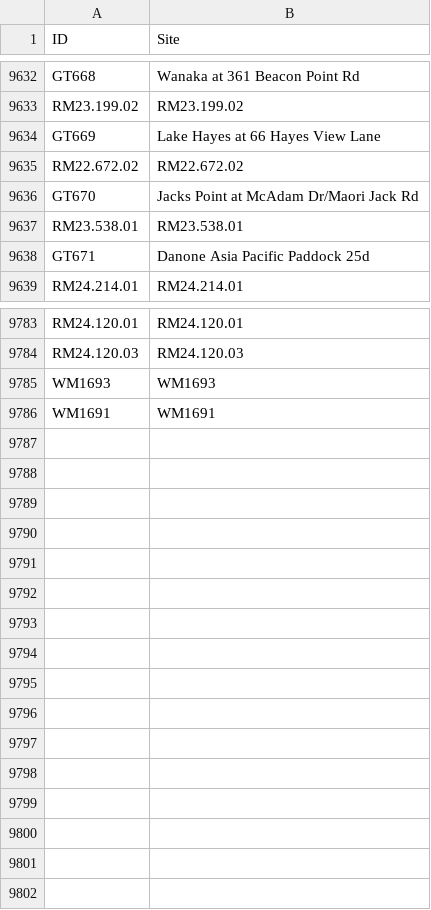
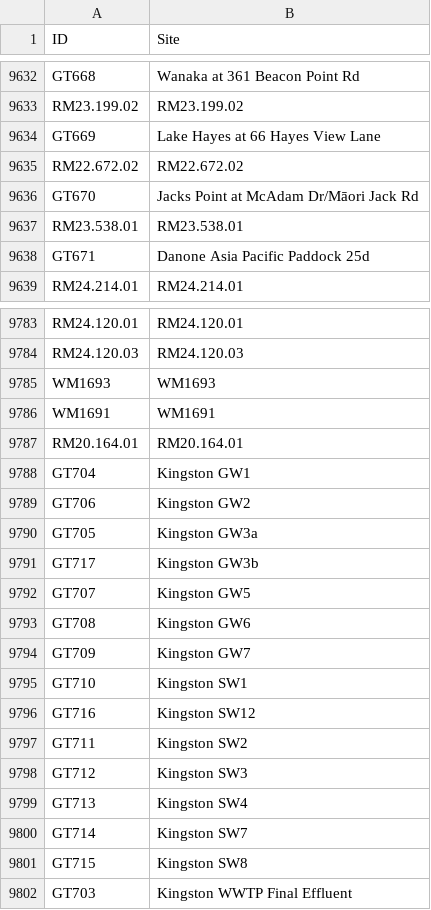
Before and after one commit to lux-orc/Obtain-time-series-from-Aquarius-ReportRunner.exe, a CSV file: info/plate_info.csv, drawn as a sheet; only a part is shown, gaps mark what is left out; the diff names each change by its address in the sheet, - before the commit and + after, or states it on an @@ line.

Commit message:
Updated the site info.

```diff
--- a/info/plate_info.csv
+++ b/info/plate_info.csv
-B9636 (Site): Jacks Point at McAdam Dr/Maori Jack Rd
+B9636 (Site): Jacks Point at McAdam Dr/Māori Jack Rd
+row 9787: RM20.164.01 | RM20.164.01
+row 9788: GT704 | Kingston GW1
+row 9789: GT706 | Kingston GW2
+row 9790: GT705 | Kingston GW3a
+row 9791: GT717 | Kingston GW3b
+row 9792: GT707 | Kingston GW5
+row 9793: GT708 | Kingston GW6
+row 9794: GT709 | Kingston GW7
+row 9795: GT710 | Kingston SW1
+row 9796: GT716 | Kingston SW12
+row 9797: GT711 | Kingston SW2
+row 9798: GT712 | Kingston SW3
+row 9799: GT713 | Kingston SW4
+row 9800: GT714 | Kingston SW7
+row 9801: GT715 | Kingston SW8
+row 9802: GT703 | Kingston WWTP Final Effluent
```
Also changed, not shown: 2 other files.
